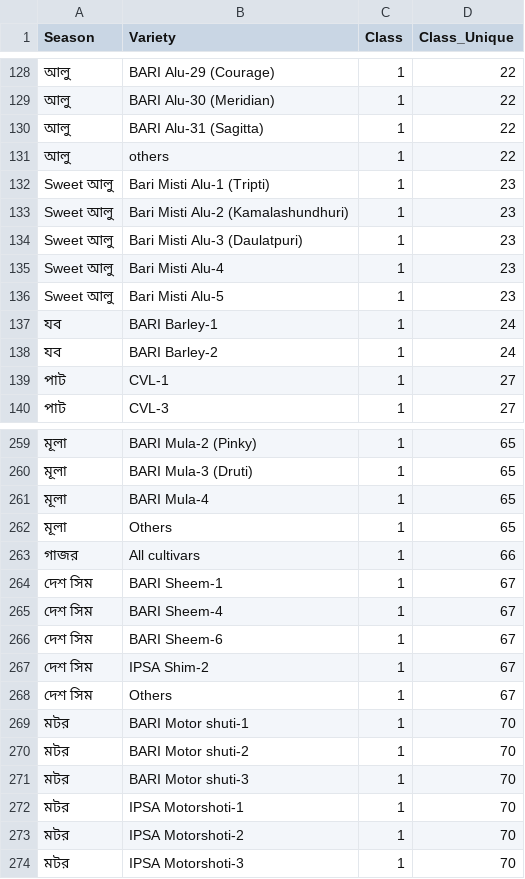
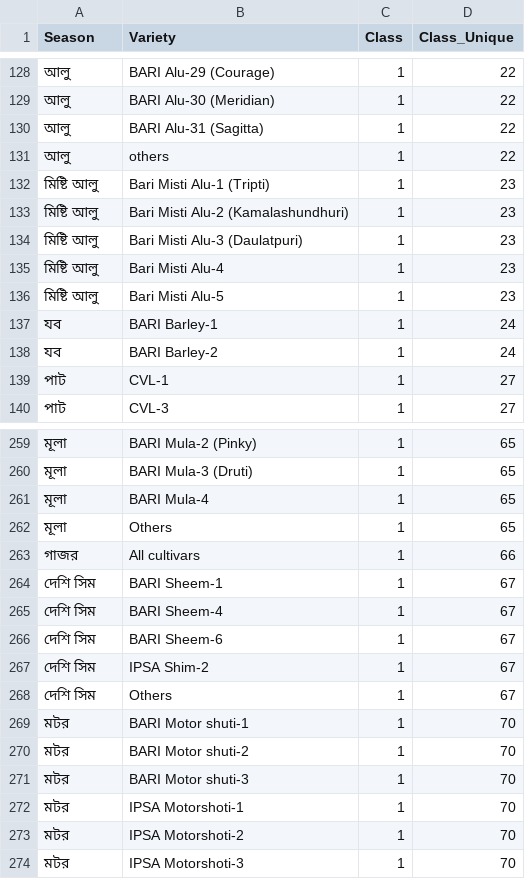
Before and after one commit to aljubaer/Hackarthon, a CSV file: data/csvs/crop_class.csv, drawn as a sheet; only a part is shown, gaps mark what is left out; the diff names each change by its address in the sheet, - before the commit and + after, or states it on an @@ line.

Commit message:
changes fixed

```diff
--- a/data/csvs/crop_class.csv
+++ b/data/csvs/crop_class.csv
-A132:A136 (Season): Sweet আলু
+A132:A136 (Season): মিষ্টি আলু
-A264:A268 (Season): দেশ সিম
+A264:A268 (Season): দেশি সিম
```
